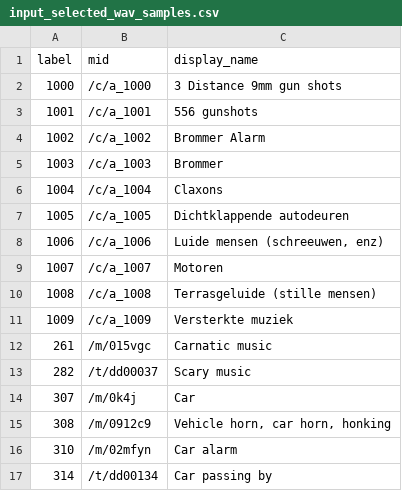
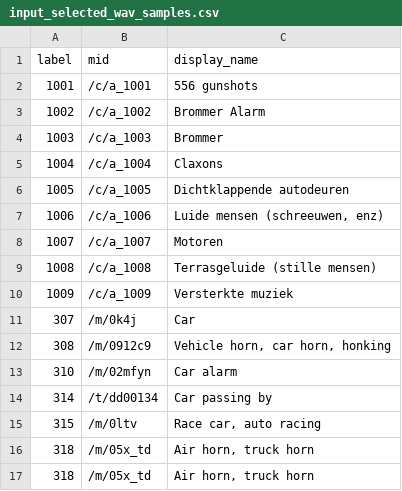
Before and after one commit to SensingClues/serval, a CSV file: data/amsterdam_custom_samples/csv_files/input_selected_wav_samples.csv, drawn as a sheet; only a part is shown; the shorter side is filled out with more unchanged rows; removed rows and columns are numbered as before the commit, all else as after; the diff covers the shown part only; the diff names each change by its address in the sheet, - before the commit and + after, or states it on an @@ line.

```diff
--- a/data/amsterdam_custom_samples/csv_files/input_selected_wav_samples.csv
+++ b/data/amsterdam_custom_samples/csv_files/input_selected_wav_samples.csv
-row 2: 1000 | /c/a_1000 | 3 Distance 9mm gun shots
-row 12: 261 | /m/015vgc | Carnatic music
-row 13: 282 | /t/dd00037 | Scary music
```
Also changed, not shown: 1 added row and 25 removed rows elsewhere in this file, 6 other files.
